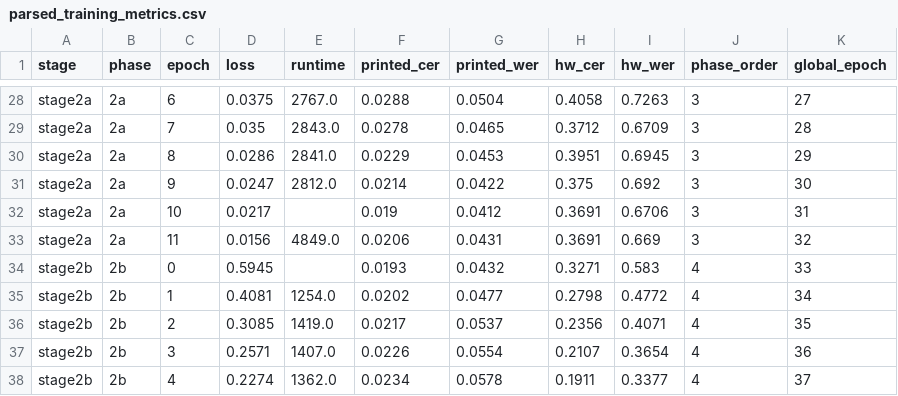
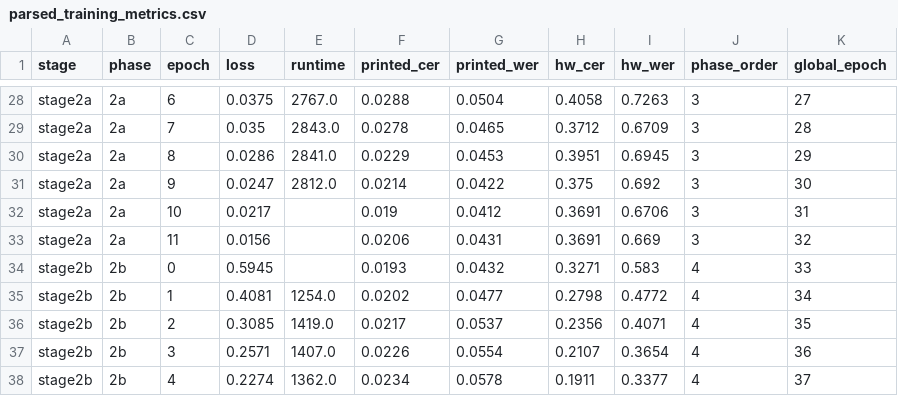
Before and after one commit to dongduy-dev/viet-trocr, a CSV file: Fine tuning/training-visualization/parsed_training_metrics.csv, drawn as a sheet; only a part is shown, gaps mark what is left out; the diff names each change by its address in the sheet, - before the commit and + after, or states it on an @@ line.

Commit message:
docs: update REPORT - tables and figures

```diff
--- a/Fine tuning/training-visualization/parsed_training_metrics.csv
+++ b/Fine tuning/training-visualization/parsed_training_metrics.csv
-E33 (runtime): 4849.0
+E33 (runtime): (empty)
```
Also changed, not shown: 4 other files.
